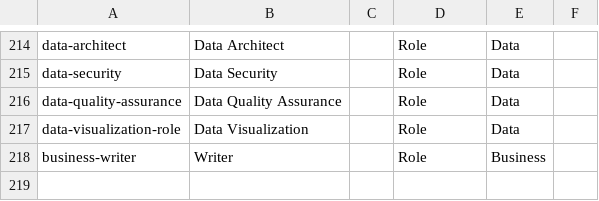
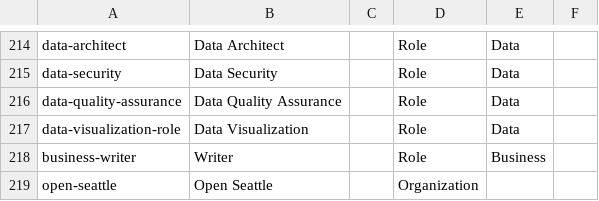
Before and after one commit to DemocracyLab/CivicTechExchange, a CSV file: common/models/Tag_definitions.csv, drawn as a sheet; only a part is shown, gaps mark what is left out; the diff names each change by its address in the sheet, - before the commit and + after, or states it on an @@ line.

Commit message:
Add Organization tag category

```diff
--- a/common/models/Tag_definitions.csv
+++ b/common/models/Tag_definitions.csv
+row 219: open-seattle | Open Seattle |  | Organization
```
Also changed, not shown: 4 other files.
